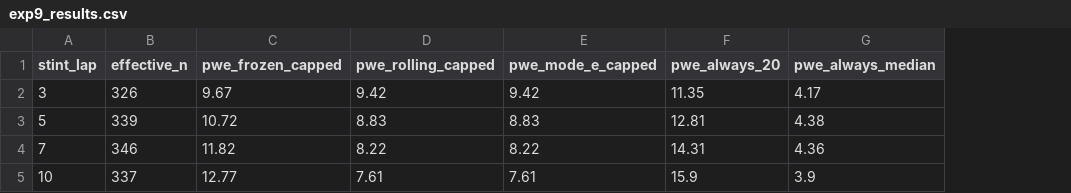
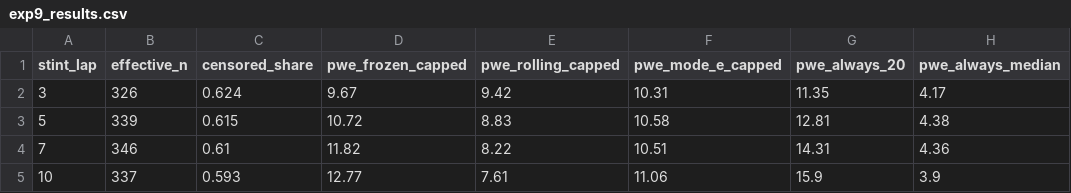
Before and after one commit to radheyashetty/TyreSense, a CSV file: reports/overnight/exp9_results.csv, drawn as a sheet; only a part is shown; addresses are those after the commit; the diff names each change by its address in the sheet, - before the commit and + after, or states it on an @@ line.

Commit message:
feat(part_5): EXP-9 core claim audit, 5-stint walkthrough, and paired comparison table

```diff
--- a/reports/overnight/exp9_results.csv
+++ b/reports/overnight/exp9_results.csv
+column C (censored_share), rows 2-5: 0.624 | 0.615 | 0.61 | 0.593
-F2 (pwe_mode_e_capped): 9.42
+F2 (pwe_mode_e_capped): 10.31
-F3 (pwe_mode_e_capped): 8.83
+F3 (pwe_mode_e_capped): 10.58
-F4 (pwe_mode_e_capped): 8.22
+F4 (pwe_mode_e_capped): 10.51
-F5 (pwe_mode_e_capped): 7.61
+F5 (pwe_mode_e_capped): 11.06
```
Also changed, not shown: 2 other files.
